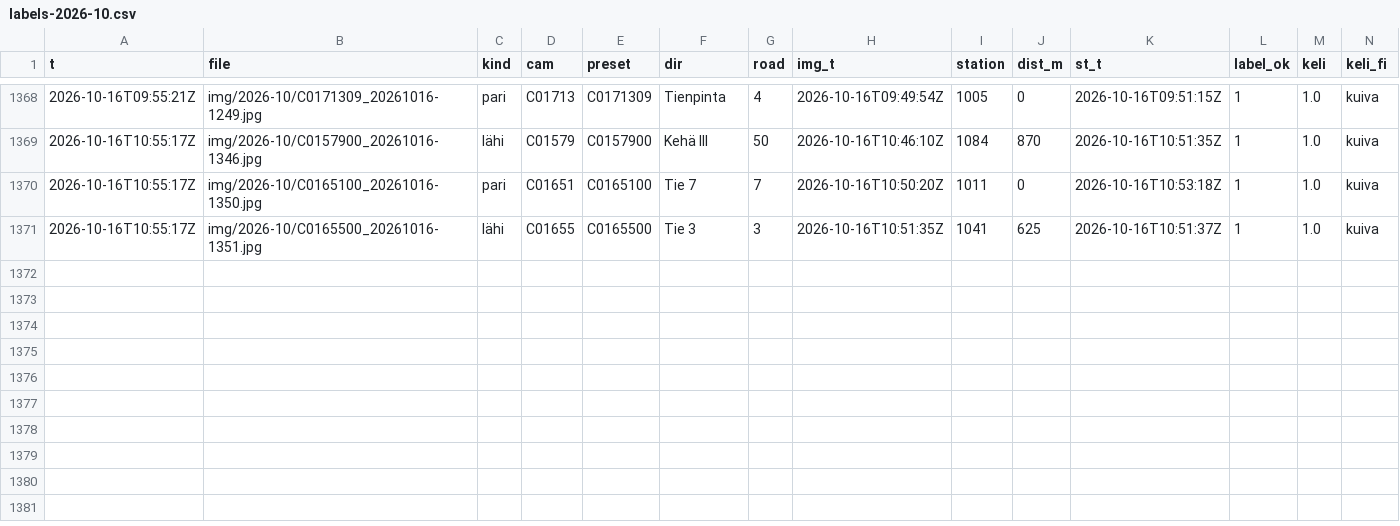
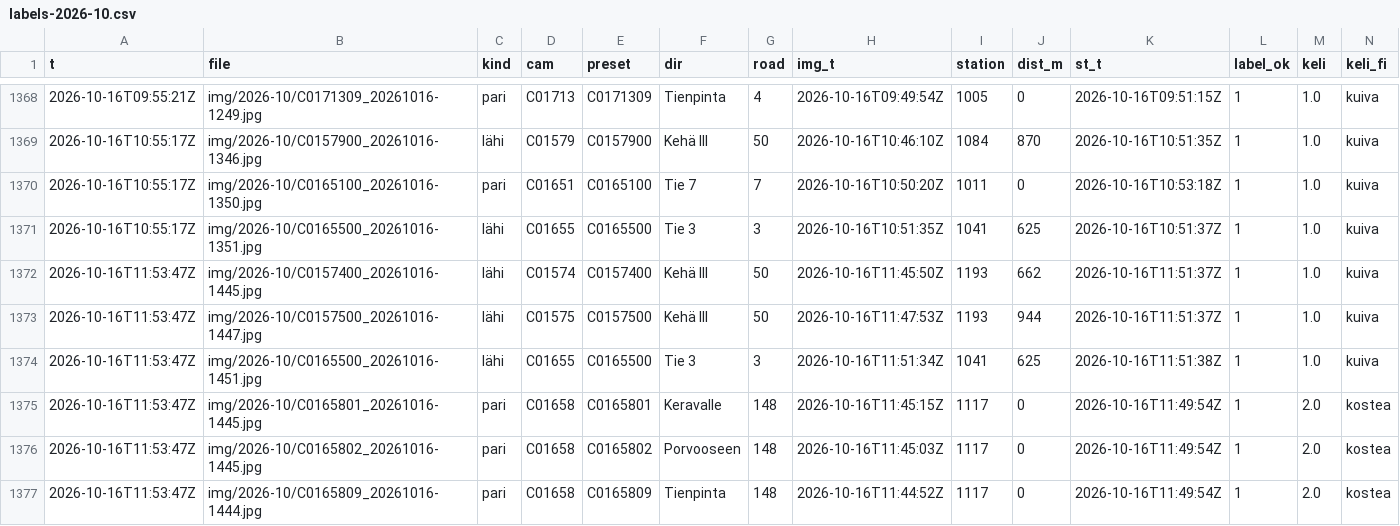
Before and after one commit to Sambbor/Vantaakeli-kuvat, a CSV file: data/labels-2026-10.csv, drawn as a sheet; only a part is shown, gaps mark what is left out; rows hold the shown columns only; the diff names each change by its address in the sheet, - before the commit and + after, or states it on an @@ line.

```diff
--- a/data/labels-2026-10.csv
+++ b/data/labels-2026-10.csv
+row 1372: 2026-10-16T11:53:47Z | img/2026-10/C0157400_20261016-1445.jpg | lähi | C01574 | C0157400 | Kehä III | 50 | 2026-10-16T11:45:50Z | 1193 | 662 | 2026-10-16T11:51:37Z | 1 | 1.0 | kuiva
+row 1373: 2026-10-16T11:53:47Z | img/2026-10/C0157500_20261016-1447.jpg | lähi | C01575 | C0157500 | Kehä III | 50 | 2026-10-16T11:47:53Z | 1193 | 944 | 2026-10-16T11:51:37Z | 1 | 1.0 | kuiva
+row 1374: 2026-10-16T11:53:47Z | img/2026-10/C0165500_20261016-1451.jpg | lähi | C01655 | C0165500 | Tie 3 | 3 | 2026-10-16T11:51:34Z | 1041 | 625 | 2026-10-16T11:51:38Z | 1 | 1.0 | kuiva
+row 1375: 2026-10-16T11:53:47Z | img/2026-10/C0165801_20261016-1445.jpg | pari | C01658 | C0165801 | Keravalle | 148 | 2026-10-16T11:45:15Z | 1117 | 0 | 2026-10-16T11:49:54Z | 1 | 2.0 | kostea
+row 1376: 2026-10-16T11:53:47Z | img/2026-10/C0165802_20261016-1445.jpg | pari | C01658 | C0165802 | Porvooseen | 148 | 2026-10-16T11:45:03Z | 1117 | 0 | 2026-10-16T11:49:54Z | 1 | 2.0 | kostea
+row 1377: 2026-10-16T11:53:47Z | img/2026-10/C0165809_20261016-1444.jpg | pari | C01658 | C0165809 | Tienpinta | 148 | 2026-10-16T11:44:52Z | 1117 | 0 | 2026-10-16T11:49:54Z | 1 | 2.0 | kostea
```
Also changed, not shown: 8 other files.
